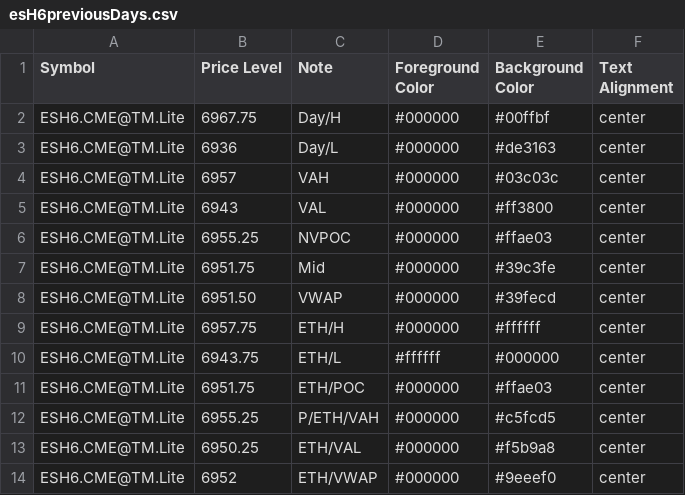
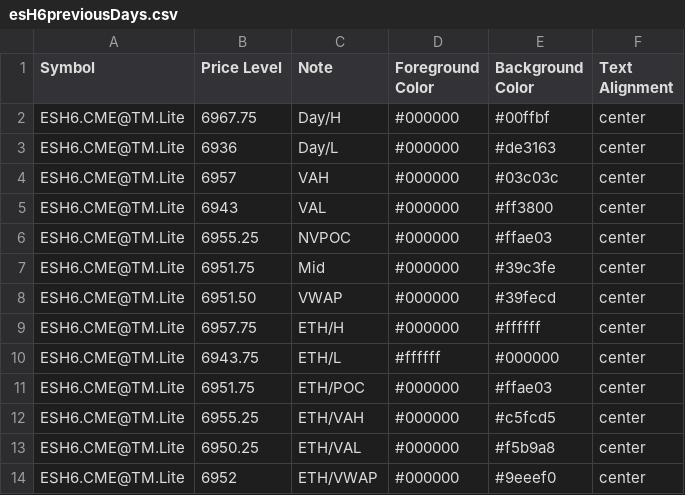
Before and after one commit to heatedtowel/EsCloudNotes, a CSV file: esH6previousDays.csv, drawn as a sheet.

Commit message:
Update Bookmap notes

```diff
--- a/esH6previousDays.csv
+++ b/esH6previousDays.csv
@@ -11,3 +11,3 @@ ESH6.CME@TM.Lite,6943.75,ETH/L,#ffffff,#000000,center
 ESH6.CME@TM.Lite,6951.75,ETH/POC,#000000,#ffae03,center
-ESH6.CME@TM.Lite,6955.25,P/ETH/VAH,#000000,#c5fcd5,center
+ESH6.CME@TM.Lite,6955.25,ETH/VAH,#000000,#c5fcd5,center
 ESH6.CME@TM.Lite,6950.25,ETH/VAL,#000000,#f5b9a8,center
```
